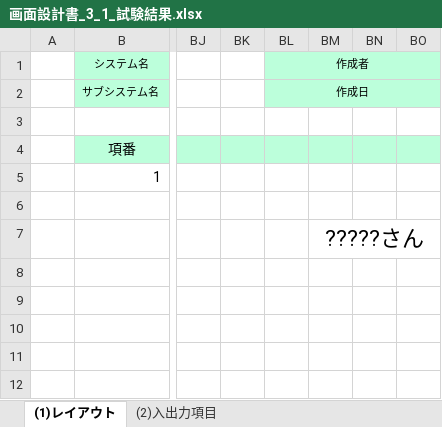
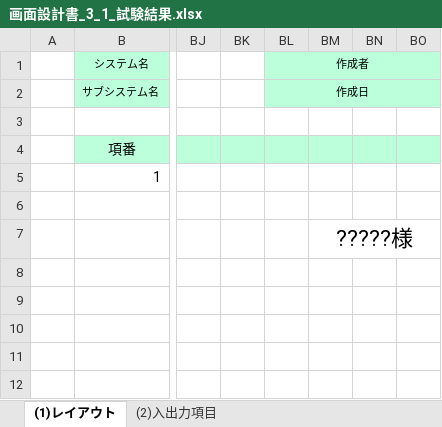
Before and after one commit to gips-yoshikawa/SYLPH-Project, an Excel workbook: 画面設計書/画面設計書_3_1_試験結果.xlsx, sheet (1)レイアウト, drawn as a sheet; only a part is shown, gaps mark what is left out; values as stored, in another font and other column widths than the file's, no borders; charts and pictures not drawn; the diff names each change by its address in the sheet, - before the commit and + after, or states it on an @@ line.

```diff
--- a/画面設計書/画面設計書_3_1_試験結果.xlsx (sheet (1)レイアウト)
+++ b/画面設計書/画面設計書_3_1_試験結果.xlsx (sheet (1)レイアウト)
-BM7: ?????さん
+BM7: ?????様
```
Also changed, not shown: sheet (2)入出力項目.
